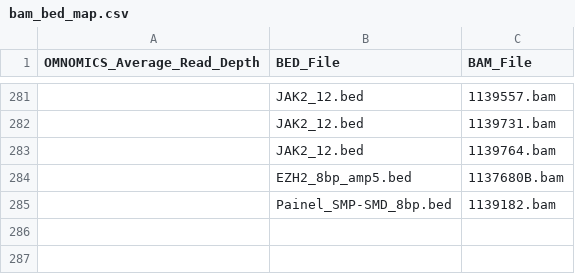
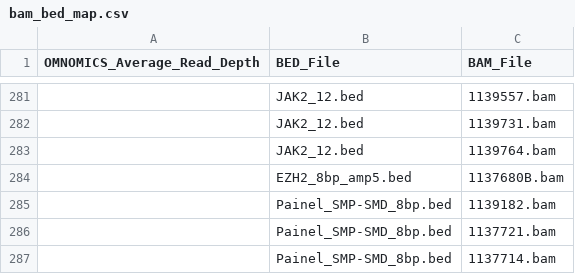
Before and after one commit to pfcv99/metrics_app, a CSV file: data/bam_bed_map/bam_bed_map.csv, drawn as a sheet; only a part is shown, gaps mark what is left out.

Commit message:
new run

```diff
--- a/data/bam_bed_map/bam_bed_map.csv
+++ b/data/bam_bed_map/bam_bed_map.csv
@@ -285 +285,3 @@ OMNOMICS_Average_Read_Depth,BED_File,BAM_File
 ,Painel_SMP-SMD_8bp.bed,1139182.bam
+,Painel_SMP-SMD_8bp.bed,1137721.bam
+,Painel_SMP-SMD_8bp.bed,1137714.bam
```
